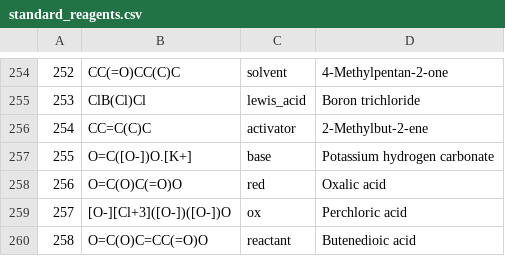
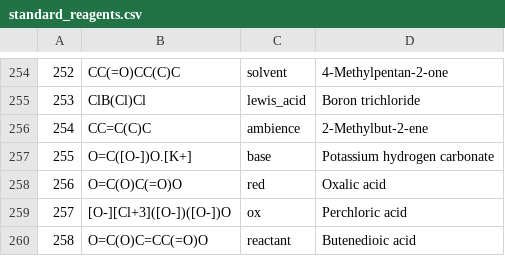
Before and after one commit to Academich/reagent_emb_vis, a CSV file: data/standard_reagents.csv, drawn as a sheet; only a part is shown, gaps mark what is left out.

Commit message:
One more role change

```diff
--- a/data/standard_reagents.csv
+++ b/data/standard_reagents.csv
@@ -255,3 +255,3 @@
 253	ClB(Cl)Cl	lewis_acid	Boron trichloride
-254	CC=C(C)C	activator	2-Methylbut-2-ene
+254	CC=C(C)C	ambience	2-Methylbut-2-ene
 255	O=C([O-])O.[K+]	base	Potassium hydrogen carbonate
```
